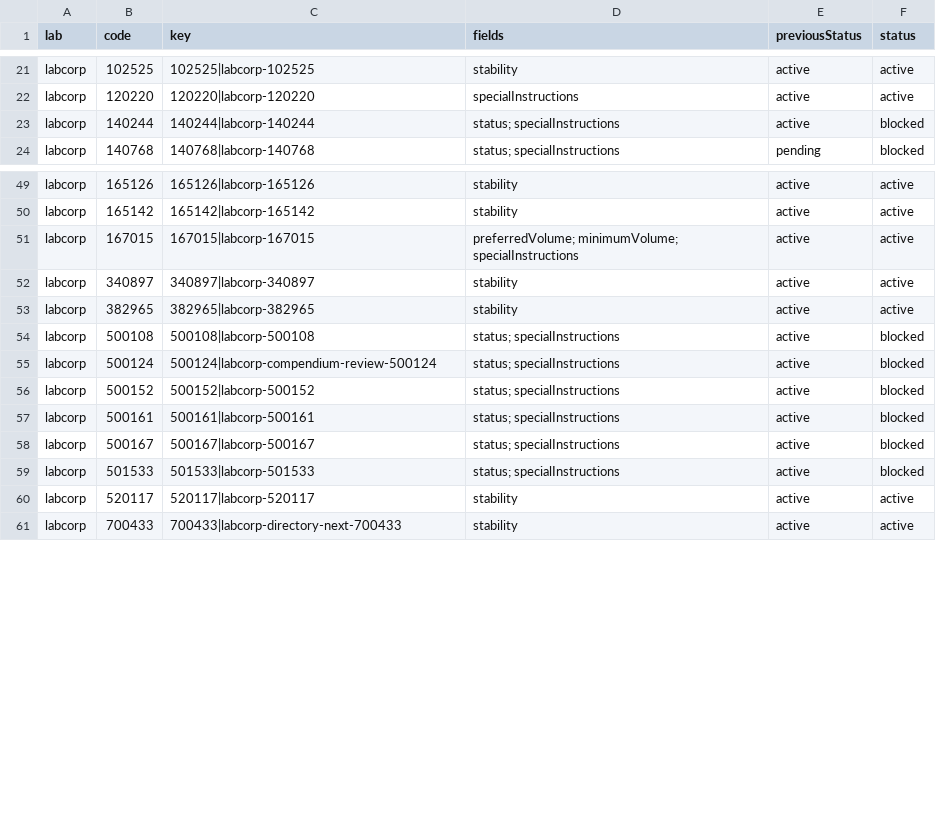
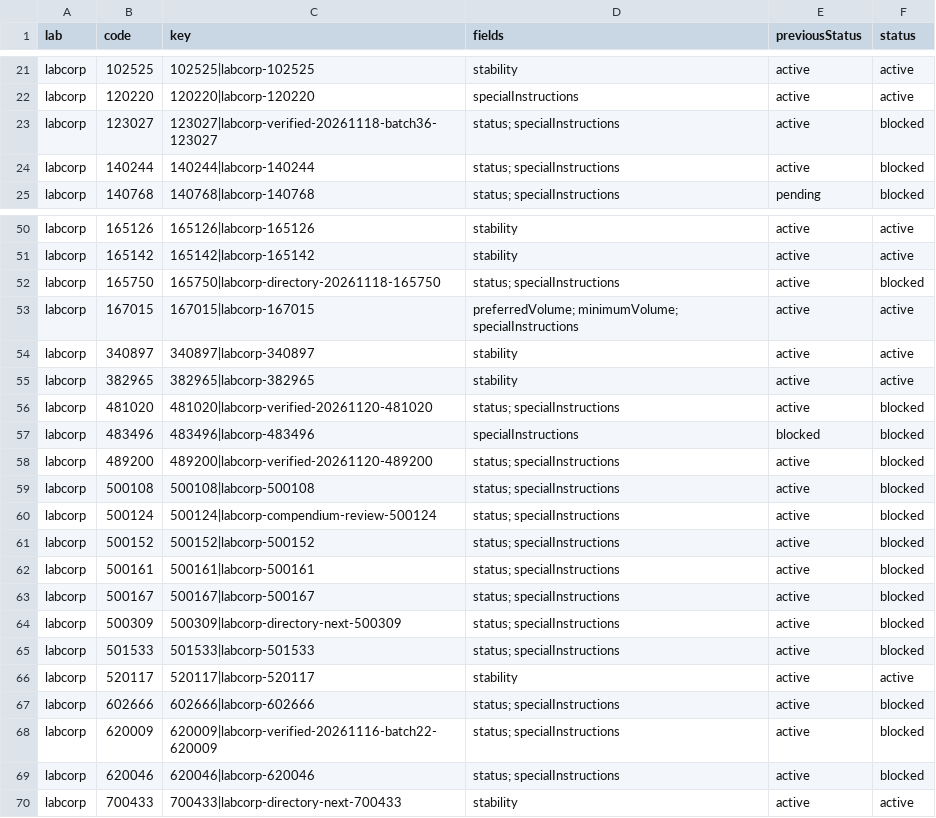
Before and after one commit to 5amlim/Lab-Calculator, a CSV file: audits/master/CLINICAL_FIELD_CHANGES.csv, drawn as a sheet; only a part is shown, gaps mark what is left out.

Commit message:
Audit Labcorp archived deletions: audits/master/CLINICAL_FIELD_CHANGES.csv

```diff
--- a/audits/master/CLINICAL_FIELD_CHANGES.csv
+++ b/audits/master/CLINICAL_FIELD_CHANGES.csv
@@ -22,2 +22,3 @@ lab,code,key,fields,previousStatus,status
 "labcorp","120220","120220|labcorp-120220","specialInstructions","active","active"
+"labcorp","123027","123027|labcorp-verified-20261118-batch36-123027","status; specialInstructions","active","blocked"
 "labcorp","140244","140244|labcorp-140244","status; specialInstructions","active","blocked"
@@ -50,2 +51,3 @@ lab,code,key,fields,previousStatus,status
 "labcorp","165142","165142|labcorp-165142","stability","active","active"
+"labcorp","165750","165750|labcorp-directory-20261118-165750","status; specialInstructions","active","blocked"
 "labcorp","167015","167015|labcorp-167015","preferredVolume; minimumVolume; specialInstructions","active","active"
@@ -53,2 +55,5 @@ lab,code,key,fields,previousStatus,status
 "labcorp","382965","382965|labcorp-382965","stability","active","active"
+"labcorp","481020","481020|labcorp-verified-20261120-481020","status; specialInstructions","active","blocked"
+"labcorp","483496","483496|labcorp-483496","specialInstructions","blocked","blocked"
+"labcorp","489200","489200|labcorp-verified-20261120-489200","status; specialInstructions","active","blocked"
 "labcorp","500108","500108|labcorp-500108","status; specialInstructions","active","blocked"
@@ -58,4 +63,8 @@ lab,code,key,fields,previousStatus,status
 "labcorp","500167","500167|labcorp-500167","status; specialInstructions","active","blocked"
+"labcorp","500309","500309|labcorp-directory-next-500309","status; specialInstructions","active","blocked"
 "labcorp","501533","501533|labcorp-501533","status; specialInstructions","active","blocked"
 "labcorp","520117","520117|labcorp-520117","stability","active","active"
+"labcorp","602666","602666|labcorp-602666","status; specialInstructions","active","blocked"
+"labcorp","620009","620009|labcorp-verified-20261116-batch22-620009","status; specialInstructions","active","blocked"
+"labcorp","620046","620046|labcorp-620046","status; specialInstructions","active","blocked"
 "labcorp","700433","700433|labcorp-directory-next-700433","stability","active","active"
```
